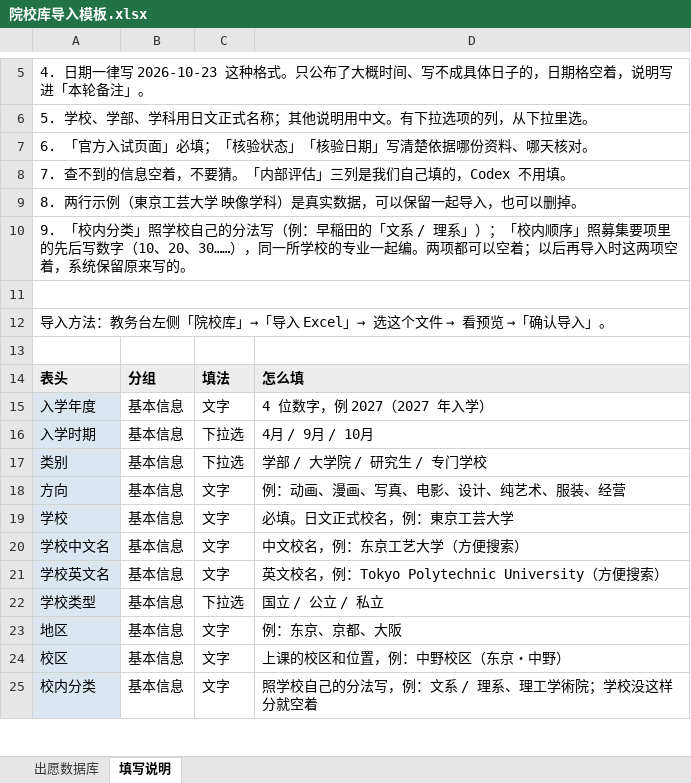
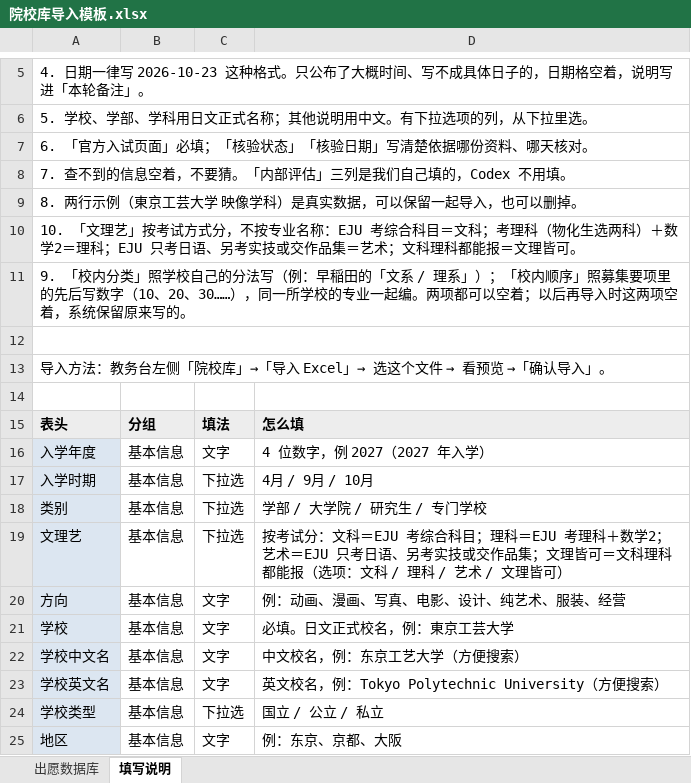
Before and after one commit to botopanda/jiaowu, an Excel workbook: 院校库导入模板.xlsx, sheet 填写说明, drawn as a sheet; only a part is shown, gaps mark what is left out; the shorter side is filled out with more unchanged rows; values as stored, in another font and other column widths than the file's, no borders; the diff names each change by its address in the sheet, - before the commit and + after, or states it on an @@ line.

```diff
--- a/院校库导入模板.xlsx (sheet 填写说明)
+++ b/院校库导入模板.xlsx (sheet 填写说明)
+row 10: 10. 「文理艺」按考试方式分，不按专业名称：EJU 考综合科目＝文科；考理科（物化生选两科）＋数学2＝理科；EJU 只考日语、另考实技或交作品集＝艺术；文科理科都能报＝文理皆可。
+row 19: 文理艺 | 基本信息 | 下拉选 | 按考试分：文科＝EJU 考综合科目；理科＝EJU 考理科＋数学2；艺术＝EJU 只考日语、另考实技或交作品集；文理皆可＝文科理科都能报（选项：文科 / 理科 / 艺术 / 文理皆可）
```
Also changed, not shown: sheet 出愿数据库, 6 other files.
